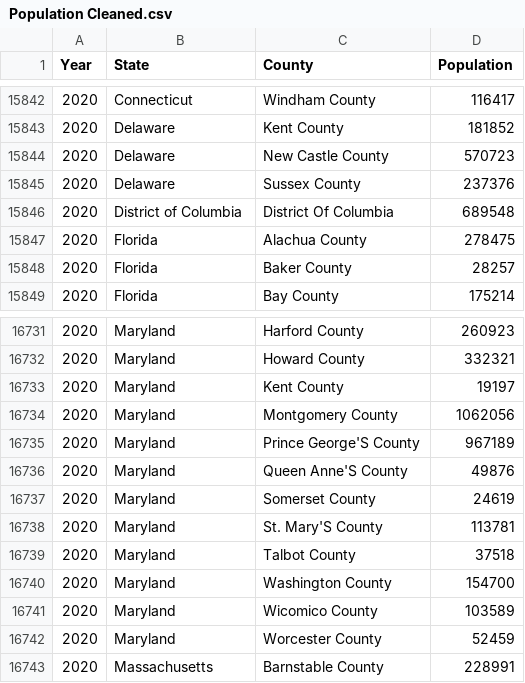
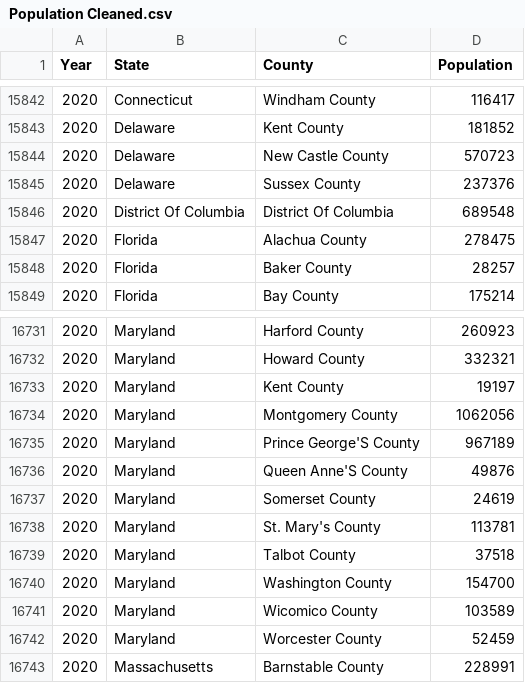
Before and after one commit to matthewcavanaugh96/us-presidential-elections-by-county, a CSV file: sources/Population Cleaned.csv, drawn as a sheet; only a part is shown, gaps mark what is left out; the diff covers the shown part only.

```diff
--- a/sources/Population Cleaned.csv
+++ b/sources/Population Cleaned.csv
@@ -15845,3 +15845,3 @@ Year,State,County,Population
 2020,Delaware,Sussex County,237376
-2020,District of Columbia,District Of Columbia,689548
+2020,District Of Columbia,District Of Columbia,689548
 2020,Florida,Alachua County,278475
@@ -16737,3 +16737,3 @@ Year,State,County,Population
 2020,Maryland,Somerset County,24619
-2020,Maryland,St. Mary'S County,113781
+2020,Maryland,St. Mary's County,113781
 2020,Maryland,Talbot County,37518
```
Also changed, not shown: 10 edited cells elsewhere in this file, 5 other files.
